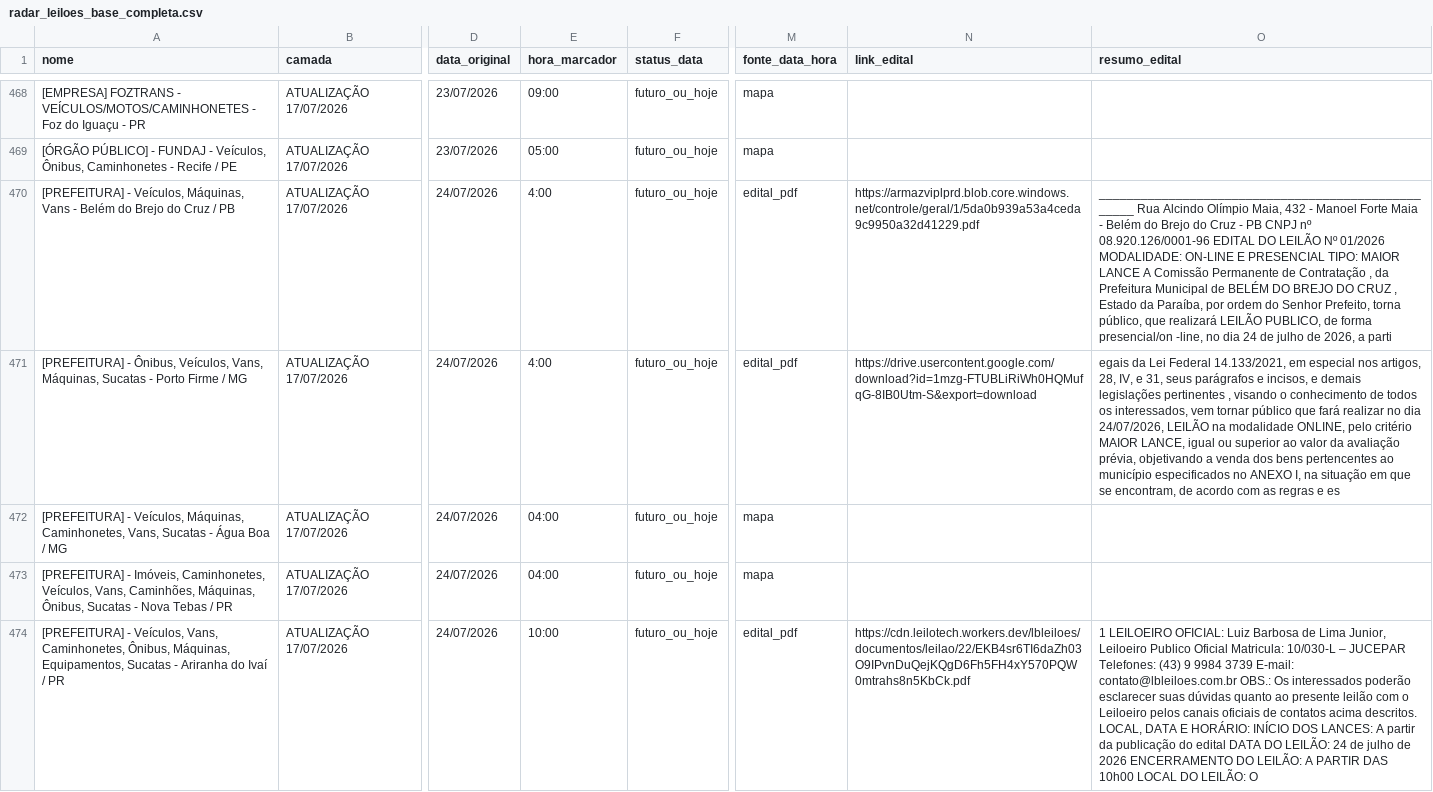
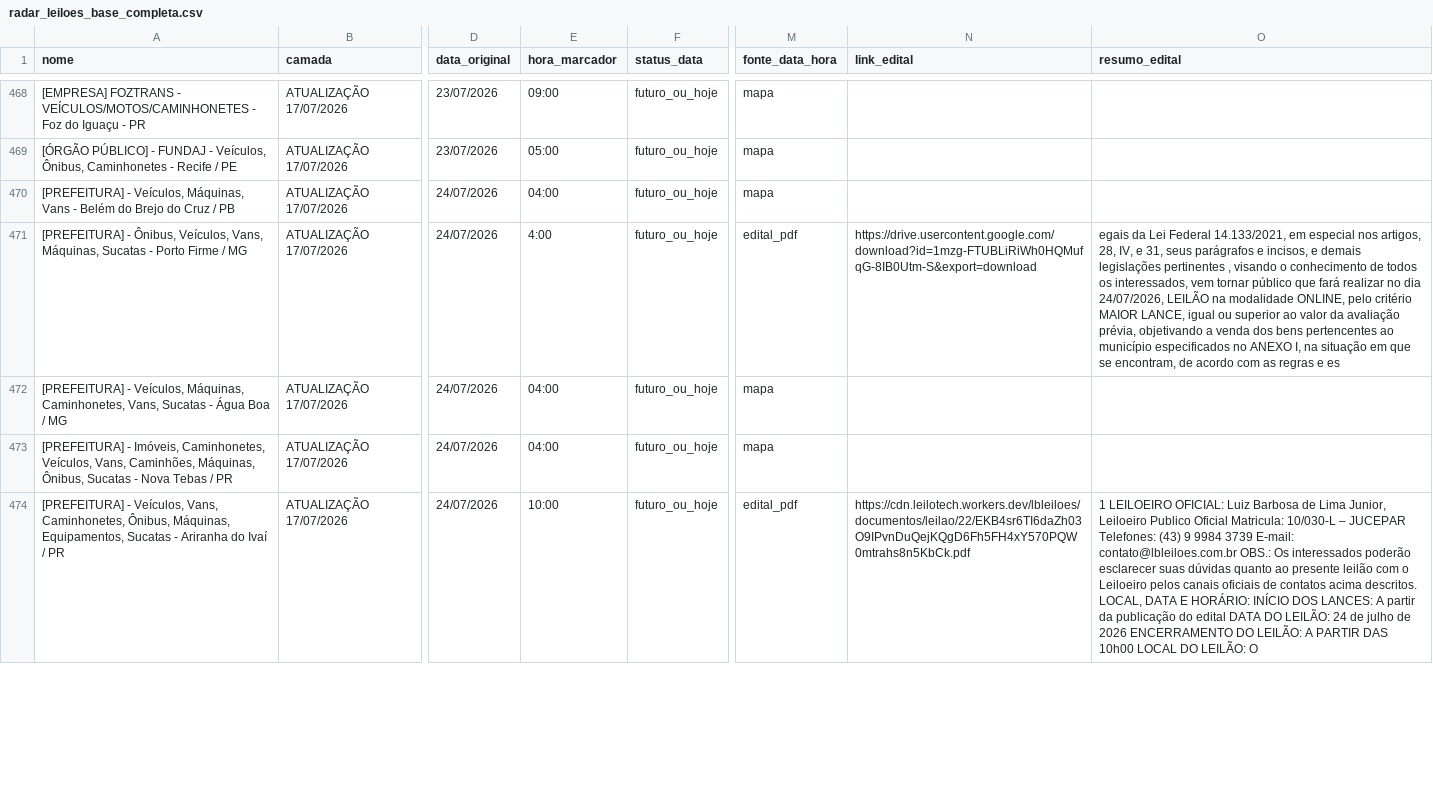
Before and after one commit to Gmaquina1/radar, a CSV file: radar_leiloes_base_completa.csv, drawn as a sheet; only a part is shown, gaps mark what is left out; the diff covers the shown part only; the diff names each change by its address in the sheet, - before the commit and + after, or states it on an @@ line.

```diff
--- a/radar_leiloes_base_completa.csv
+++ b/radar_leiloes_base_completa.csv
-E470 (hora_marcador): 4:00
+E470 (hora_marcador): 04:00
-M470 (fonte_data_hora): edital_pdf
+M470 (fonte_data_hora): mapa
-N470 (link_edital): https://armazviplprd.blob.core.windows.net/controle/geral/1/5da0b939a53a4ceda9c9950a32d41229.pdf
+N470 (link_edital): (empty)
-O470 (resumo_edital): ___________________________________________________ Rua Alcindo Olímpio Maia, 432 - Manoel Forte Maia - Belém do Brejo do Cruz - PB CNPJ nº 08.920.126/0001-96 EDITAL DO LEILÃO Nº 01/2026 MODALIDADE: ON-LINE E PRESENCIAL TIPO: MAIOR LANCE A Comissão Permanente de Contratação , da Prefeitura Municipal de BELÉM DO BREJO DO CRUZ , Estado da Paraíba, por ordem do Senhor Prefeito, torna público, que realizará LEILÃO PUBLICO, de forma presencial/on -line, no dia 24 de julho de 2026, a parti
+O470 (resumo_edital): (empty)
```
Also changed, not shown: 14 edited cells elsewhere in this file, radar_leiloes_eventos_futuros.csv, radar_leiloes_eventos_todos.csv, 7 other files.
